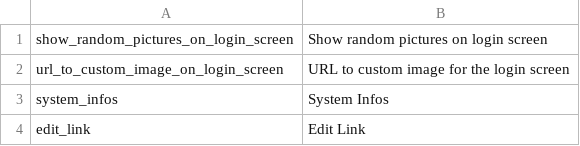
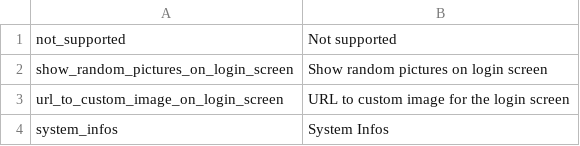
Before and after one commit to pimcore/pimcore, a CSV file: pimcore/config/texts/en.csv, drawn as a sheet; only a part is shown; the shorter side is filled out with more unchanged rows; the diff names each change by its address in the sheet, - before the commit and + after, or states it on an @@ line.

```diff
--- a/pimcore/config/texts/en.csv
+++ b/pimcore/config/texts/en.csv
+row 1: not_supported | Not supported
```
Also changed, not shown: 29 other files.
